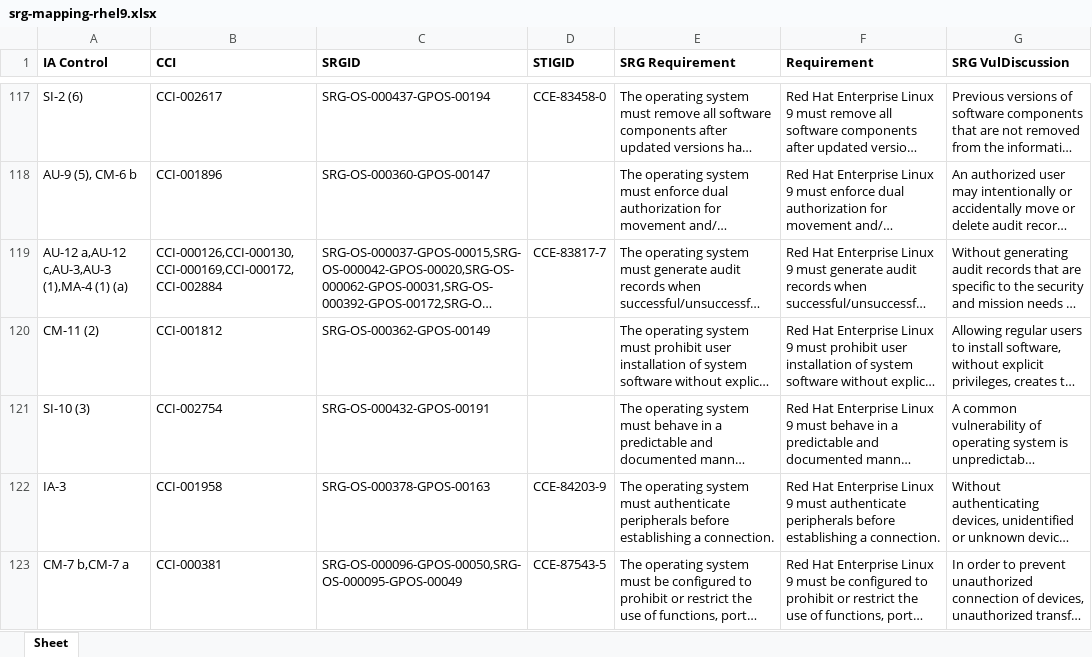
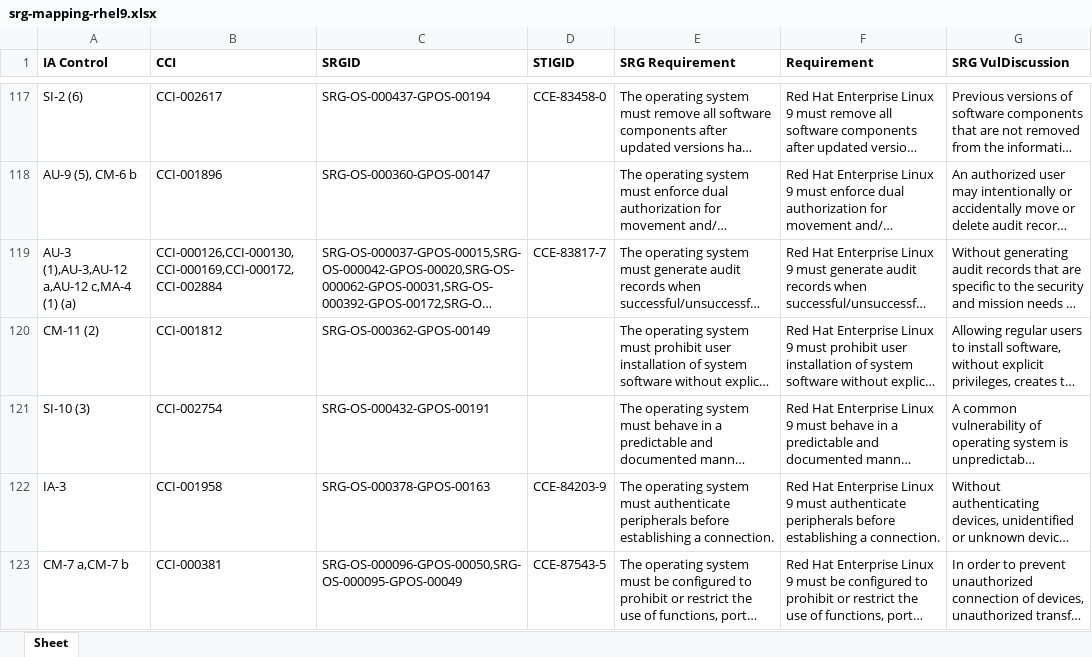
Before and after one commit to konstruktoid/scap-security-guide, an Excel workbook: srg_mapping/srg-mapping-rhel9.xlsx, sheet Sheet, drawn as a sheet; only a part is shown, gaps mark what is left out; long unchanged cells end in …; values as stored, in another font and other column widths than the file's, no borders; the diff covers the shown part only; the diff names each change by its address in the sheet, - before the commit and + after, or states it on an @@ line.

```diff
--- a/srg_mapping/srg-mapping-rhel9.xlsx (sheet Sheet)
+++ b/srg_mapping/srg-mapping-rhel9.xlsx (sheet Sheet)
-A119 (IA Control): AU-12 a,AU-12 c,AU-3,AU-3 (1),MA-4 (1) (a)
+A119 (IA Control): AU-3 (1),AU-3,AU-12 a,AU-12 c,MA-4 (1) (a)
-A123 (IA Control): CM-7 b,CM-7 a
+A123 (IA Control): CM-7 a,CM-7 b
```
Also changed, not shown: 36 edited cells elsewhere in this sheet, 1 other file.
